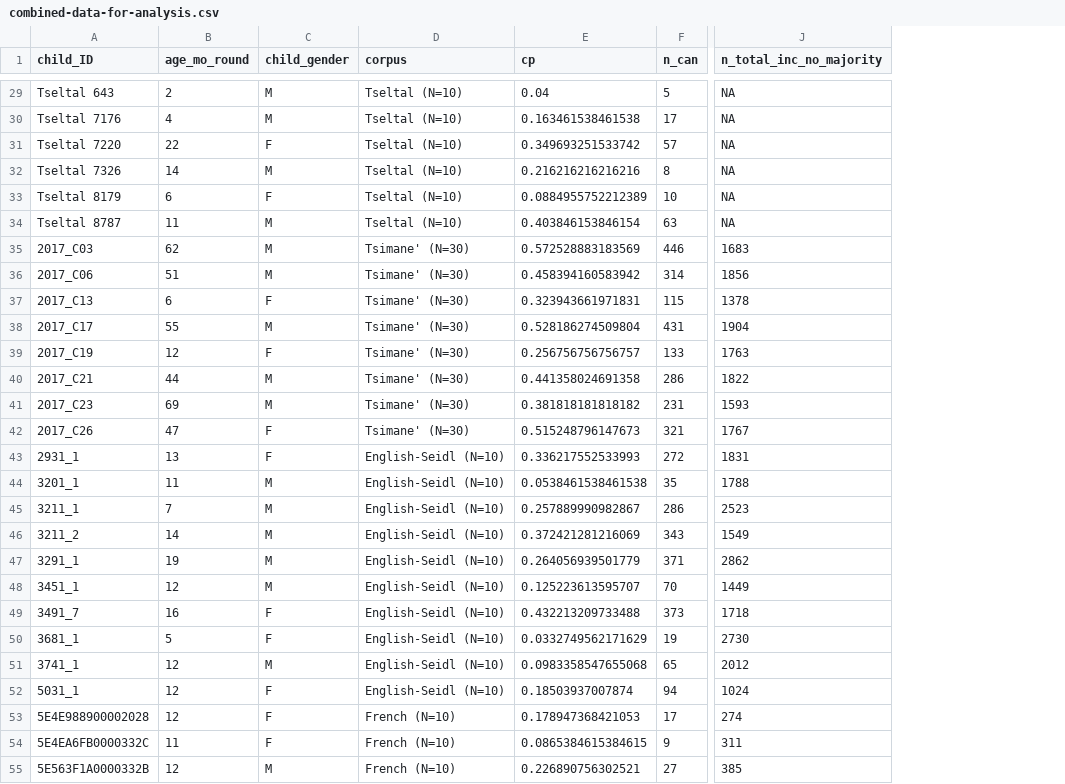
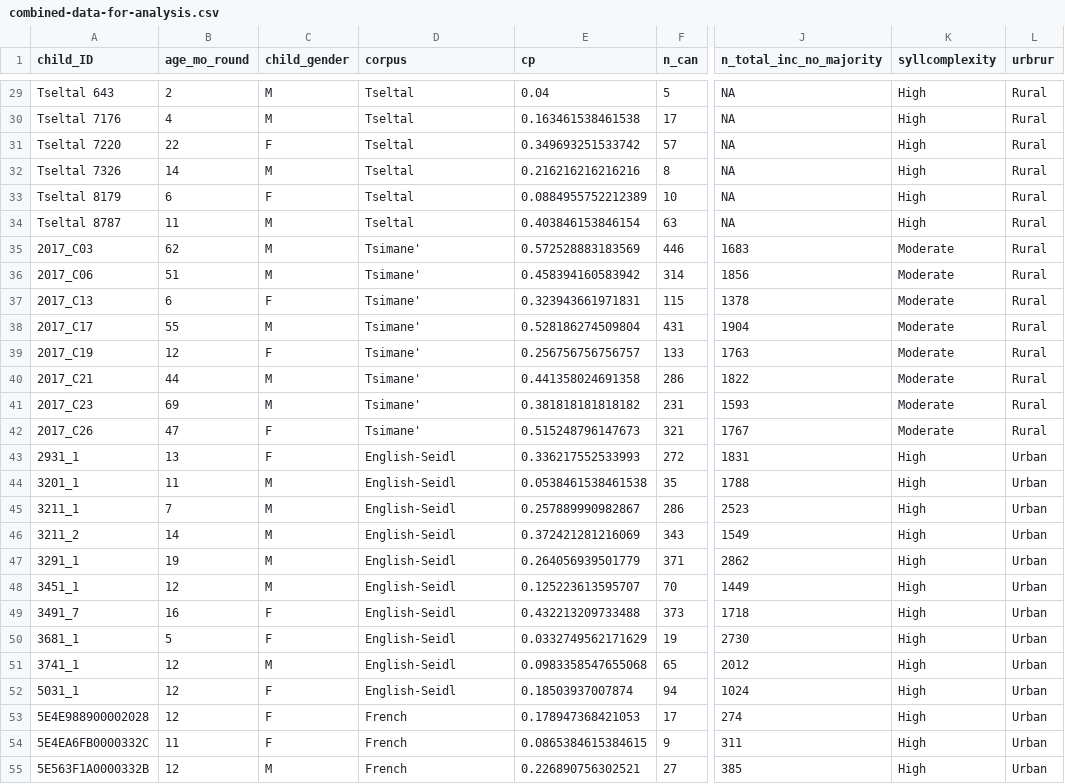
Before and after one commit to khitczenko/canprop-by-age_icphs2023, a CSV file: data/combined-data-for-analysis.csv, drawn as a sheet; only a part is shown, gaps mark what is left out; the diff covers the shown part only; the diff names each change by its address in the sheet, - before the commit and + after, or states it on an @@ line.

```diff
--- a/data/combined-data-for-analysis.csv
+++ b/data/combined-data-for-analysis.csv
+column K (syllcomplexity), rows 29-55: High | High | High | High | High | High | Moderate | Moderate | Moderate | Moderate | Moderate | Moderate | Moderate | Moderate | High | High | High | High | High | High | High | High | High | High | High | High | High
+column L (urbrur), rows 29-55: Rural | Rural | Rural | Rural | Rural | Rural | Rural | Rural | Rural | Rural | Rural | Rural | Rural | Rural | Urban | Urban | Urban | Urban | Urban | Urban | Urban | Urban | Urban | Urban | Urban | Urban | Urban
-D29:D34 (corpus): Tseltal (N=10)
+D29:D34 (corpus): Tseltal
-D35:D42 (corpus): Tsimane' (N=30)
+D35:D42 (corpus): Tsimane'
-D43:D52 (corpus): English-Seidl (N=10)
+D43:D52 (corpus): English-Seidl
-D53:D55 (corpus): French (N=10)
+D53:D55 (corpus): French
```
Also changed, not shown: 133 edited cells elsewhere in this file, 6 other files.
